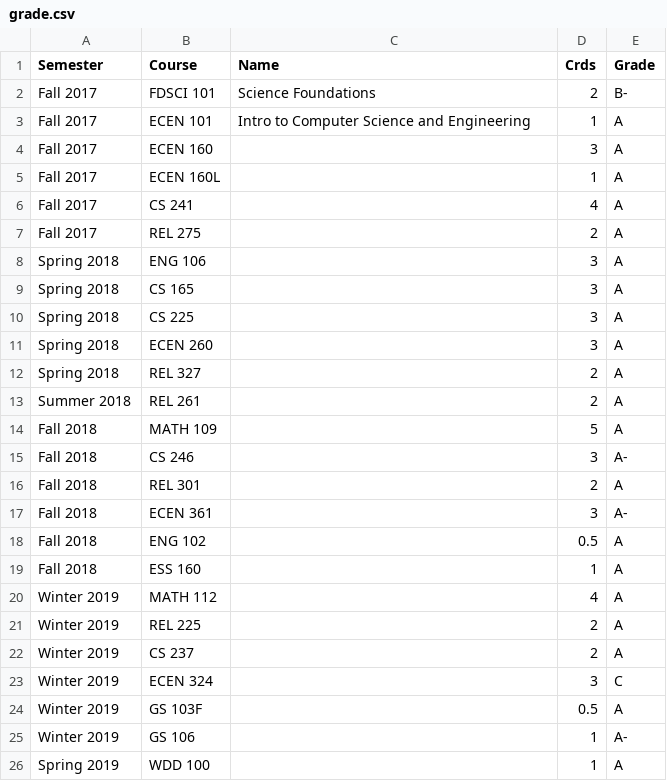
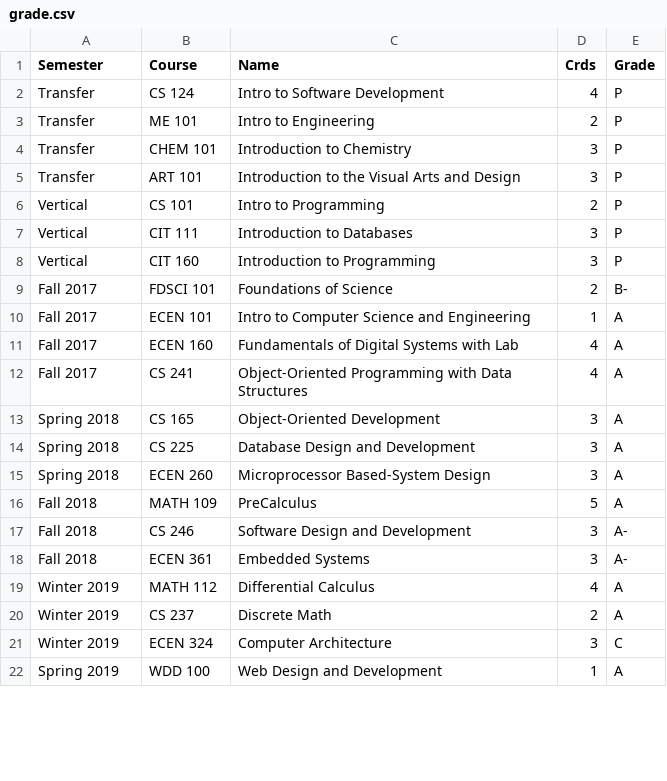
Before and after one commit to kctolli/kctolli.github.io, a CSV file: site_libs/records/grade.csv, drawn as a sheet; only a part is shown; the diff covers the shown part only.

```diff
--- a/site_libs/records/grade.csv
+++ b/site_libs/records/grade.csv
@@ -1,26 +1,22 @@
 Semester,Course,Name,Crds,Grade
-Fall 2017,FDSCI 101,Science Foundations,2,B-
+Transfer,CS 124,Intro to Software Development,4,P
+Transfer,ME 101,Intro to Engineering,2,P
+Transfer,CHEM 101,Introduction to Chemistry,3,P
+Transfer,ART 101,Introduction to the Visual Arts and Design,3,P
+Vertical,CS 101,Intro to Programming ,2,P
+Vertical,CIT 111,Introduction to Databases,3,P
+Vertical,CIT 160,Introduction to Programming,3,P
+Fall 2017,FDSCI 101,Foundations of Science,2,B-
 Fall 2017,ECEN 101,Intro to Computer Science and Engineering,1,A
-Fall 2017,ECEN 160,,3,A
-Fall 2017,ECEN 160L,,1,A
-Fall 2017,CS 241,,4,A
-Fall 2017,REL 275,,2,A
-Spring 2018,ENG 106,,3,A
-Spring 2018,CS 165,,3,A
-Spring 2018,CS 225,,3,A
-Spring 2018,ECEN 260,,3,A
-Spring 2018,REL 327,,2,A
-Summer 2018,REL 261,,2,A
-Fall 2018,MATH 109,,5,A
-Fall 2018,CS 246,,3,A-
-Fall 2018,REL 301,,2,A
-Fall 2018,ECEN 361,,3,A-
-Fall 2018,ENG 102,,0.5,A
-Fall 2018,ESS 160,,1,A
-Winter 2019,MATH 112,,4,A
-Winter 2019,REL 225,,2,A
-Winter 2019,CS 237,,2,A
-Winter 2019,ECEN 324,,3,C
-Winter 2019,GS 103F,,0.5,A
-Winter 2019,GS 106,,1,A-
-Spring 2019,WDD 100,,1,A
+Fall 2017,ECEN 160,Fundamentals of Digital Systems with Lab,4,A
+Fall 2017,CS 241,Object-Oriented Programming with Data Structures,4,A
+Spring 2018,CS 165,Object-Oriented Development,3,A
+Spring 2018,CS 225,Database Design and Development,3,A
+Spring 2018,ECEN 260,Microprocessor Based-System Design,3,A
+Fall 2018,MATH 109,PreCalculus,5,A
+Fall 2018,CS 246,Software Design and Development,3,A-
+Fall 2018,ECEN 361,Embedded Systems,3,A-
+Winter 2019,MATH 112,Differential Calculus,4,A
+Winter 2019,CS 237,Discrete Math ,2,A
+Winter 2019,ECEN 324,Computer Architecture,3,C
+Spring 2019,WDD 100,Web Design and Development,1,A
```
Also changed, not shown: 3 removed rows and 19 edited cells elsewhere in this file, 2 other files.
